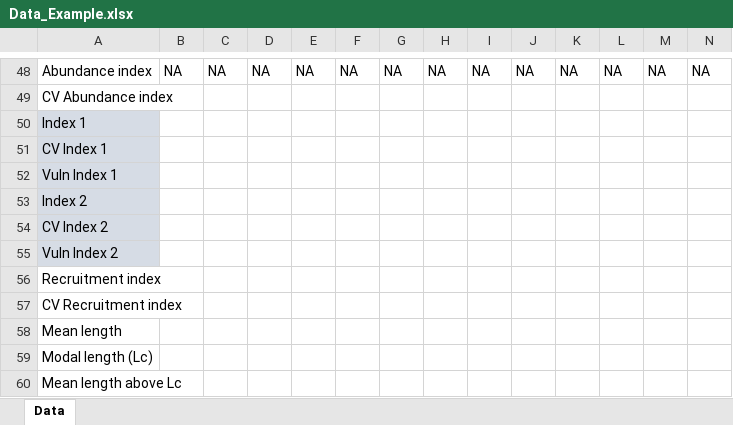
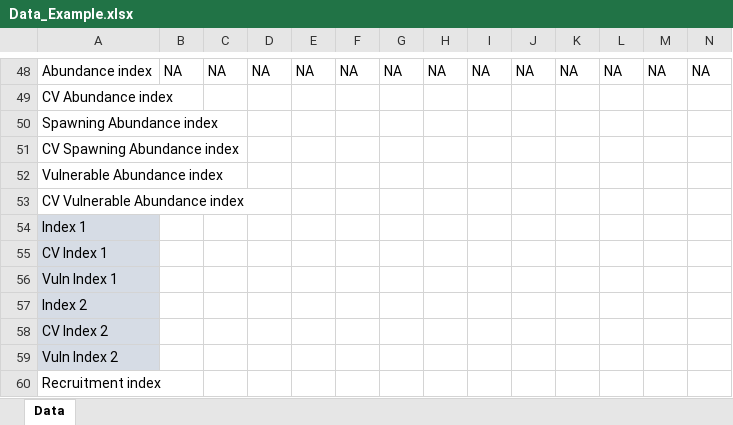
Before and after one commit to DLMtool/DLMtool, an Excel workbook: inst/Data_Example.xlsx, sheet Data, drawn as a sheet; only a part is shown, gaps mark what is left out; the shorter side is filled out with more unchanged rows; values as stored, in another font and other column widths than the file's, no borders; rows hold the shown columns only; the diff names each change by its address in the sheet, - before the commit and + after, or states it on an @@ line.

```diff
--- a/inst/Data_Example.xlsx (sheet Data)
+++ b/inst/Data_Example.xlsx (sheet Data)
+row 50: Spawning Abundance index
+row 51: CV Spawning Abundance index
+row 52: Vulnerable Abundance index
+row 53: CV Vulnerable Abundance index
```
Also changed, not shown: inst/Data.xlsx, 5 other files.
